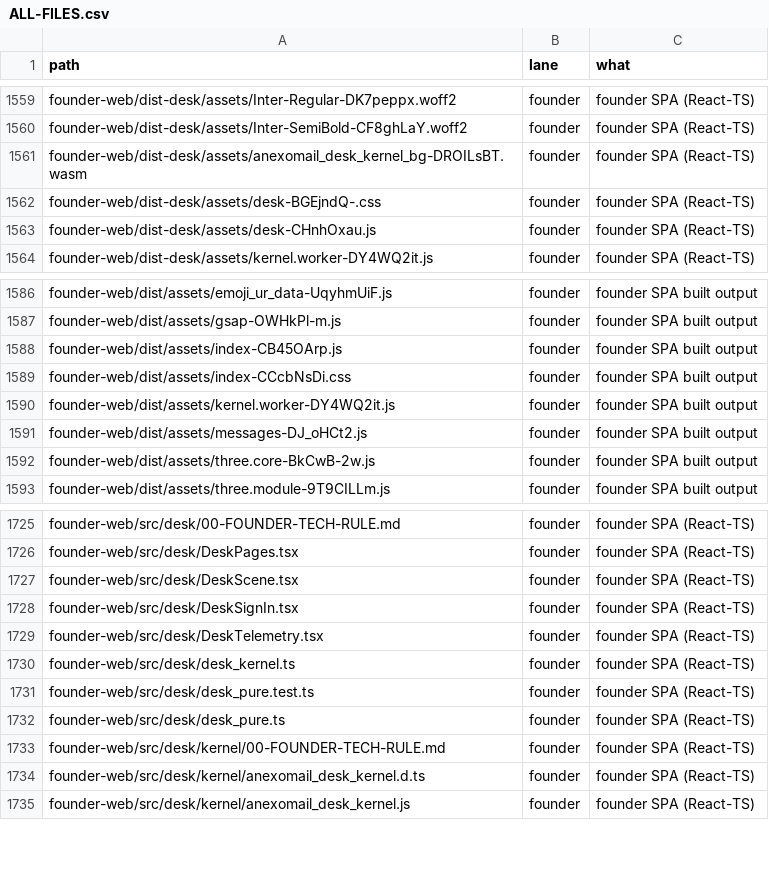
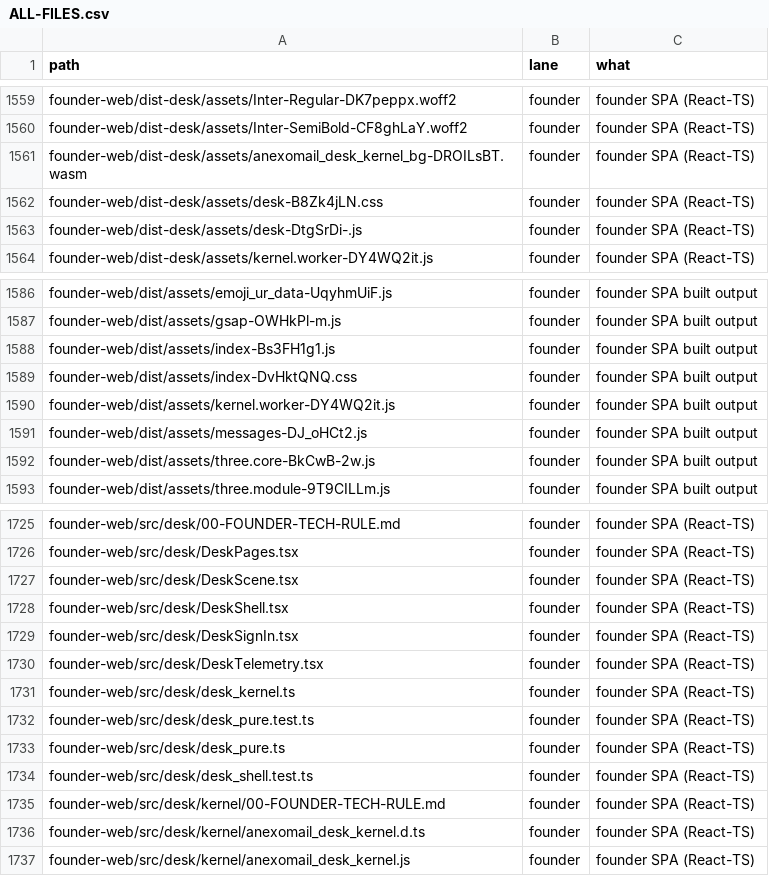
Before and after one commit to naumansherwani/ANEXOMAIL-WORKSPACE, a CSV file: lanes/ALL-FILES.csv, drawn as a sheet; only a part is shown, gaps mark what is left out.

```diff
--- a/lanes/ALL-FILES.csv
+++ b/lanes/ALL-FILES.csv
@@ -1561,4 +1561,4 @@ founder-web/dist-desk/assets/Inter-SemiBold-CF8ghLaY.woff2,founder,"founder SPA
 founder-web/dist-desk/assets/anexomail_desk_kernel_bg-DROILsBT.wasm,founder,"founder SPA (React-TS)"
-founder-web/dist-desk/assets/desk-BGEjndQ-.css,founder,"founder SPA (React-TS)"
-founder-web/dist-desk/assets/desk-CHnhOxau.js,founder,"founder SPA (React-TS)"
+founder-web/dist-desk/assets/desk-B8Zk4jLN.css,founder,"founder SPA (React-TS)"
+founder-web/dist-desk/assets/desk-DtgSrDi-.js,founder,"founder SPA (React-TS)"
 founder-web/dist-desk/assets/kernel.worker-DY4WQ2it.js,founder,"founder SPA (React-TS)"
@@ -1587,4 +1587,4 @@ founder-web/dist/assets/emoji_ur_data-UqyhmUiF.js,founder,"founder SPA built out
 founder-web/dist/assets/gsap-OWHkPl-m.js,founder,"founder SPA built output"
-founder-web/dist/assets/index-CB45OArp.js,founder,"founder SPA built output"
-founder-web/dist/assets/index-CCcbNsDi.css,founder,"founder SPA built output"
+founder-web/dist/assets/index-Bs3FH1g1.js,founder,"founder SPA built output"
+founder-web/dist/assets/index-DvHktQNQ.css,founder,"founder SPA built output"
 founder-web/dist/assets/kernel.worker-DY4WQ2it.js,founder,"founder SPA built output"
@@ -1727,2 +1727,3 @@ founder-web/src/desk/DeskPages.tsx,founder,"founder SPA (React-TS)"
 founder-web/src/desk/DeskScene.tsx,founder,"founder SPA (React-TS)"
+founder-web/src/desk/DeskShell.tsx,founder,"founder SPA (React-TS)"
 founder-web/src/desk/DeskSignIn.tsx,founder,"founder SPA (React-TS)"
@@ -1732,2 +1733,3 @@ founder-web/src/desk/desk_pure.test.ts,founder,"founder SPA (React-TS)"
 founder-web/src/desk/desk_pure.ts,founder,"founder SPA (React-TS)"
+founder-web/src/desk/desk_shell.test.ts,founder,"founder SPA (React-TS)"
 founder-web/src/desk/kernel/00-FOUNDER-TECH-RULE.md,founder,"founder SPA (React-TS)"
```
Also changed, not shown: 29 other files.
